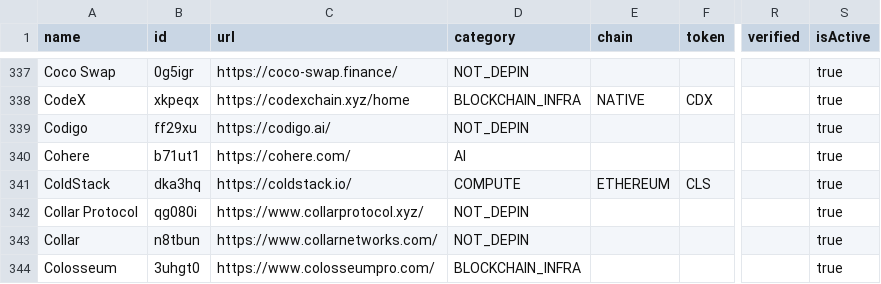
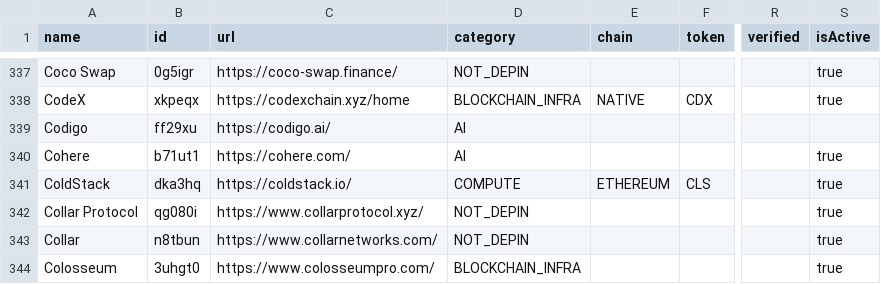
Before and after one commit to ev3-team/adapters, a CSV file: scripts/data/DePIN-Projects.csv, drawn as a sheet; only a part is shown, gaps mark what is left out; the diff names each change by its address in the sheet, - before the commit and + after, or states it on an @@ line.

```diff
--- a/scripts/data/DePIN-Projects.csv
+++ b/scripts/data/DePIN-Projects.csv
-D339 (category): NOT_DEPIN
+D339 (category): AI
-S339 (isActive): true
+S339 (isActive): (empty)
```
